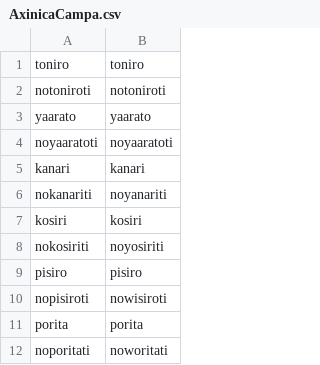
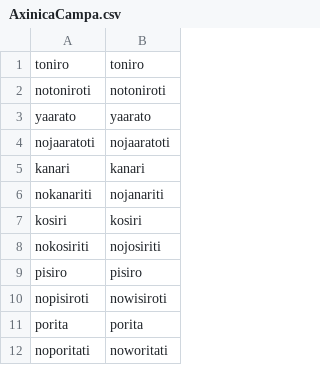
Before and after one commit to shraddhabarke/SyPhon, a CSV file: datasets/AxinicaCampa.csv, drawn as a sheet.

```diff
--- a/datasets/AxinicaCampa.csv
+++ b/datasets/AxinicaCampa.csv
@@ -3,7 +3,7 @@ notoniroti,notoniroti
 yaarato,yaarato
-noyaaratoti,noyaaratoti
+nojaaratoti,nojaaratoti
 kanari,kanari
-nokanariti,noyanariti
+nokanariti,nojanariti
 kosiri,kosiri
-nokosiriti,noyosiriti
+nokosiriti,nojosiriti
 pisiro,pisiro
```
Also changed, not shown: 1 other file.
